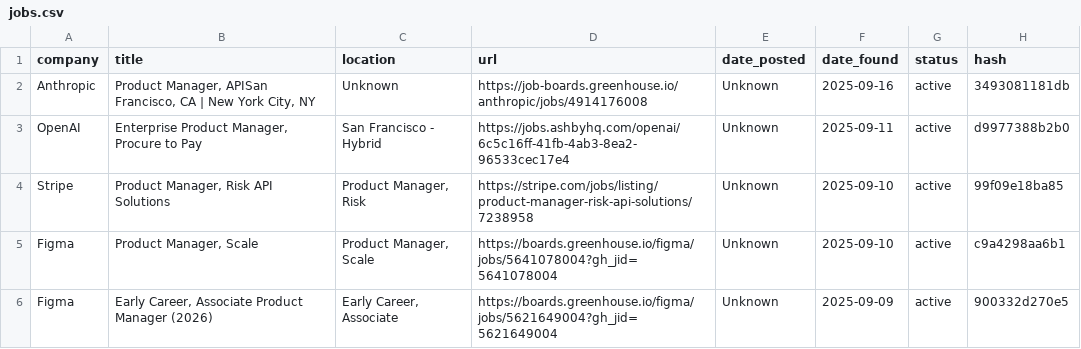
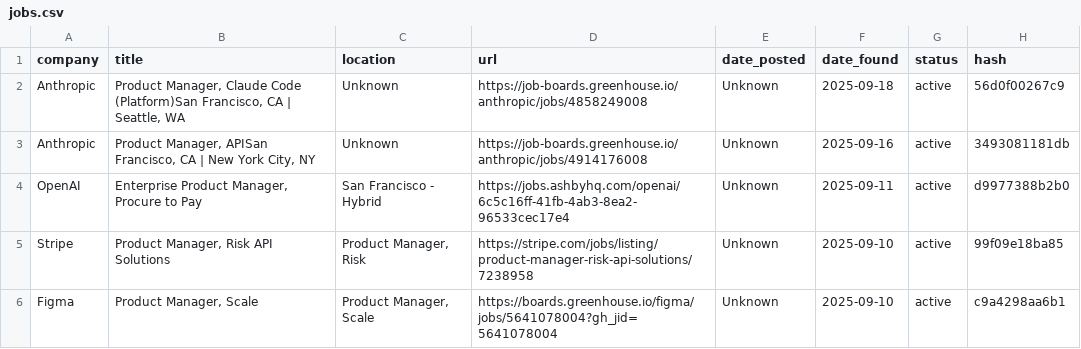
Before and after one commit to alishsayd/Scraper, a CSV file: data/jobs.csv, drawn as a sheet; only a part is shown; the shorter side is filled out with more unchanged rows.

```diff
--- a/data/jobs.csv
+++ b/data/jobs.csv
@@ -1,2 +1,3 @@
 company,title,location,url,date_posted,date_found,status,hash
+Anthropic,"Product Manager, Claude Code (Platform)San Francisco, CA | Seattle, WA",Unknown,https://job-boards.greenhouse.io/anthropic/jobs/4858249008,Unknown,2025-09-18,active,56d0f00267c9
 Anthropic,"Product Manager, APISan Francisco, CA | New York City, NY",Unknown,https://job-boards.greenhouse.io/anthropic/jobs/4914176008,Unknown,2025-09-16,active,3493081181db
```
Also changed, not shown: 3 other files.
